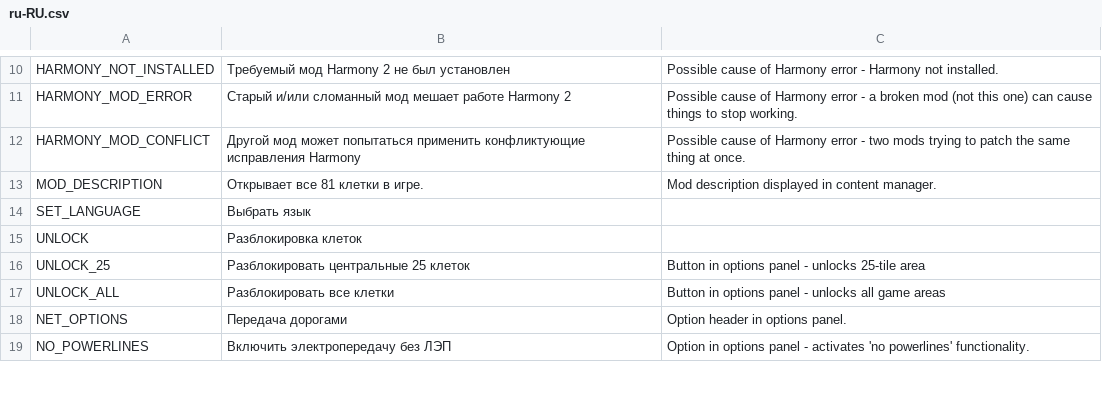
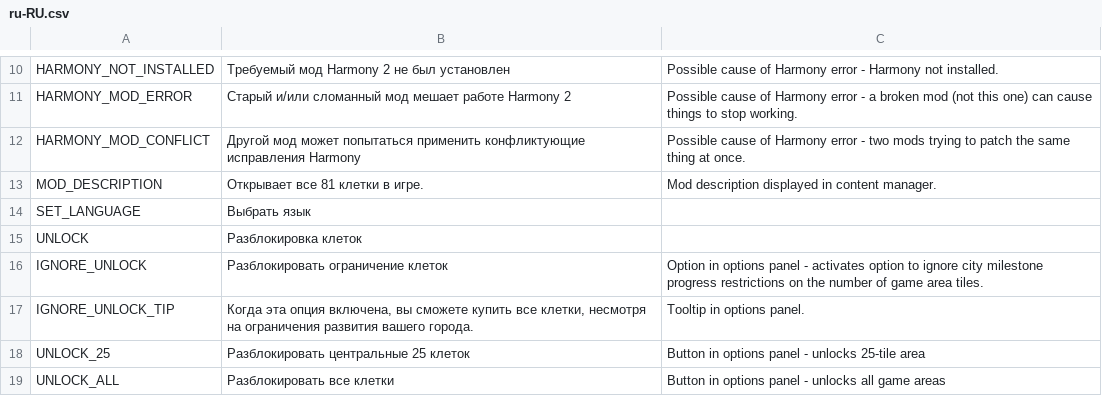
Before and after one commit to algernon-A/EightyOne2, a CSV file: Translations/ru-RU.csv, drawn as a sheet; only a part is shown, gaps mark what is left out; the shorter side is filled out with more unchanged rows.

Commit message:
Update translations.

```diff
--- a/Translations/ru-RU.csv
+++ b/Translations/ru-RU.csv
@@ -15,2 +15,4 @@
 "UNLOCK","Разблокировка клеток"
+"IGNORE_UNLOCK","Разблокировать ограничение клеток","Option in options panel - activates option to ignore city milestone progress restrictions on the number of game area tiles."
+"IGNORE_UNLOCK_TIP","Когда эта опция включена, вы сможете купить все клетки, несмотря на ограничения развития вашего города.","Tooltip in options panel."
 "UNLOCK_25","Разблокировать центральные 25 клеток","Button in options panel - unlocks 25-tile area"
```
Also changed, not shown: Translations/de-DE.csv, Translations/fr-FR.csv, 6 other files.
